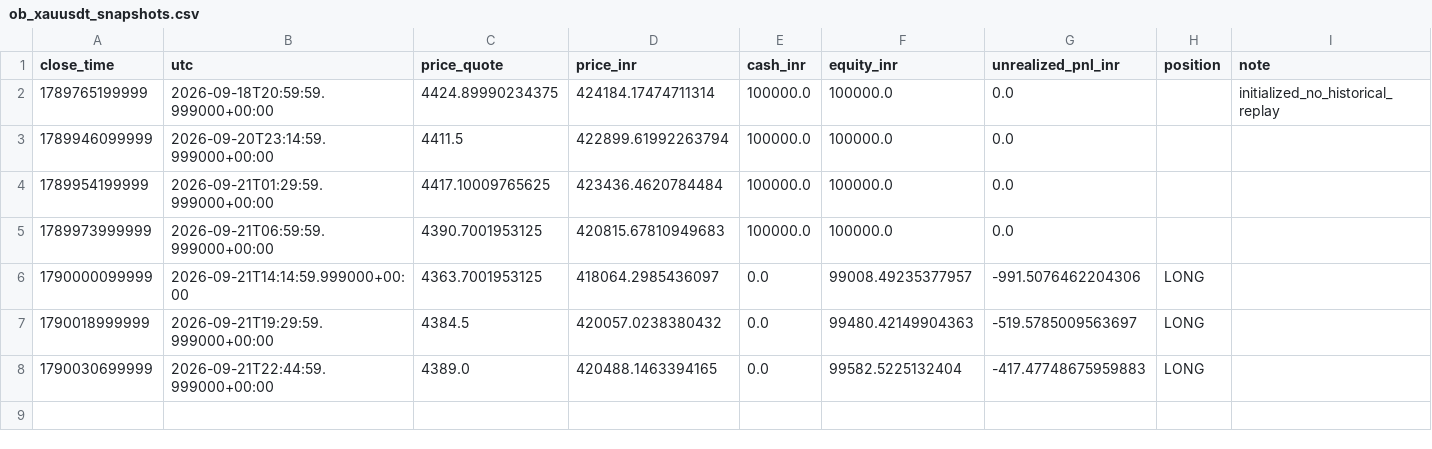
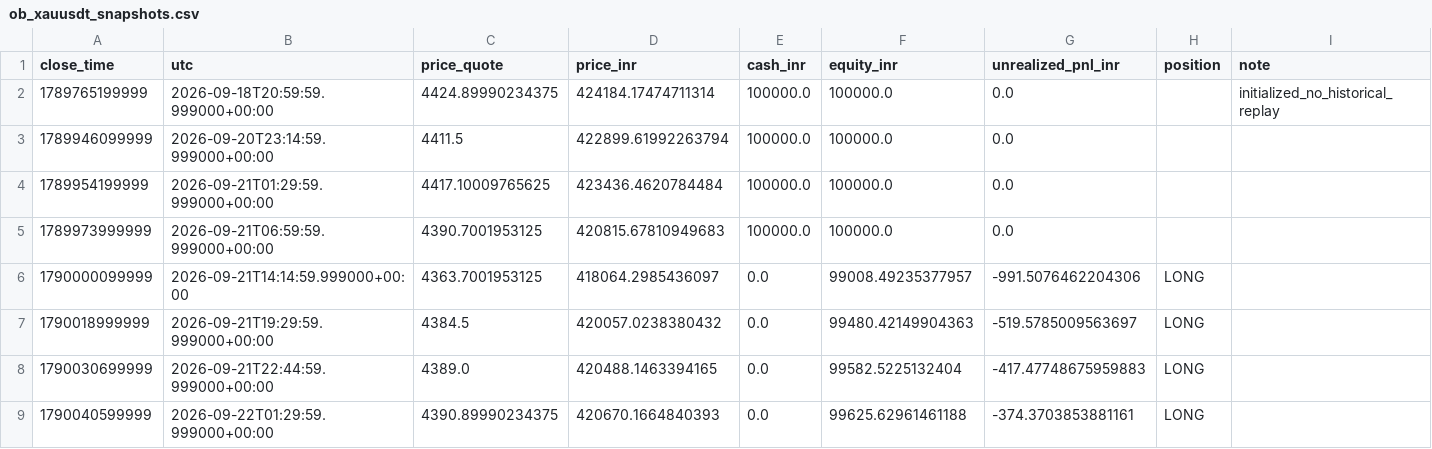
Before and after one commit to rahulrtk74747474-glitch/Scraping_and_testing, a CSV file: data/ob_xauusdt_snapshots.csv, drawn as a sheet.

Commit message:
chore: ob_xauusdt 15m order-block paper update

```diff
--- a/data/ob_xauusdt_snapshots.csv
+++ b/data/ob_xauusdt_snapshots.csv
@@ -8 +8,2 @@ close_time,utc,price_quote,price_inr,cash_inr,equity_inr,unrealized_pnl_inr,posi
 1790030699999,2026-09-21T22:44:59.999000+00:00,4389.0,420488.1463394165,0.0,99582.5225132404,-417.47748675959883,LONG,
+1790040599999,2026-09-22T01:29:59.999000+00:00,4390.89990234375,420670.1664840393,0.0,99625.62961461188,-374.3703853881161,LONG,
```
Also changed, not shown: 2 other files.
